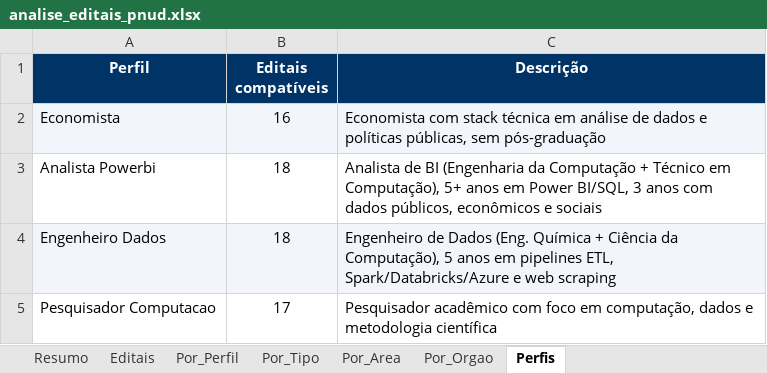
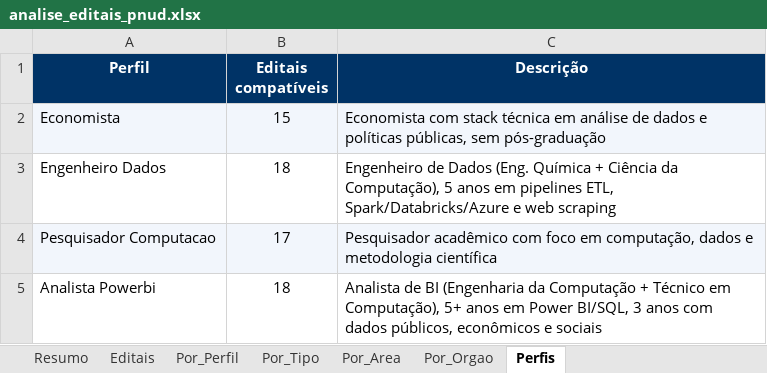
Before and after one commit to jorgel-mendes/analise-editais, an Excel workbook: analise_editais_pnud.xlsx, sheet Perfis, drawn as a sheet; values as stored, in another font and other column widths than the file's, no borders; addresses are those after the commit; the diff names each change by its address in the sheet, - before the commit and + after, or states it on an @@ line.

```diff
--- a/analise_editais_pnud.xlsx (sheet Perfis)
+++ b/analise_editais_pnud.xlsx (sheet Perfis)
-B2 (Editais compatíveis): 16
+B2 (Editais compatíveis): 15
-A3:C3 fill: #F2F6FC
+A3:C3 fill: none
-A4:C4 fill: none
+A4:C4 fill: #F2F6FC
@@ row 3 moved to row 5: Analista Powerbi @@
```
Also changed, not shown: sheet Editais, sheet Por_Area, sheet Por_Perfil, sheet Resumo, sheet Por_Orgao, sheet Por_Tipo, 6 other files.
